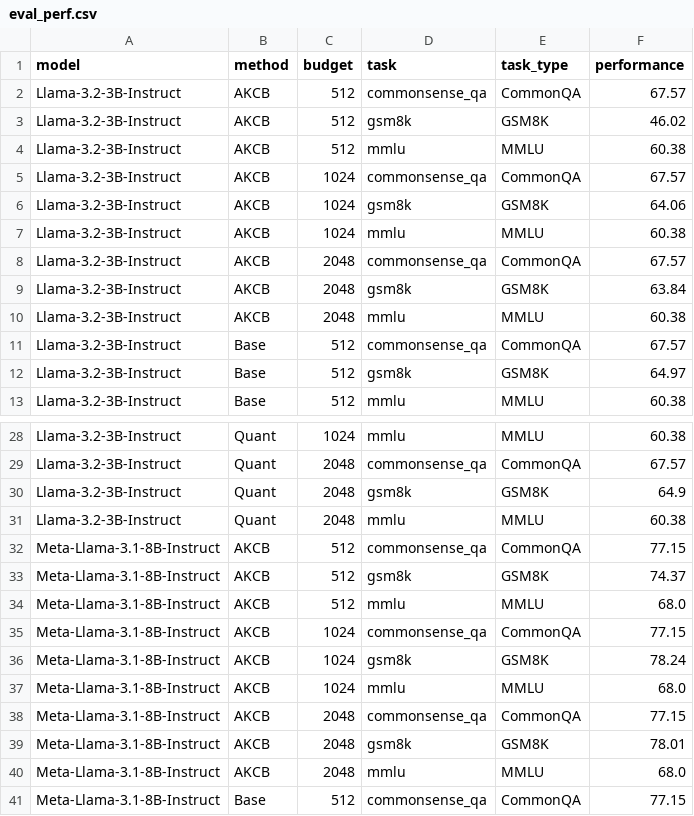
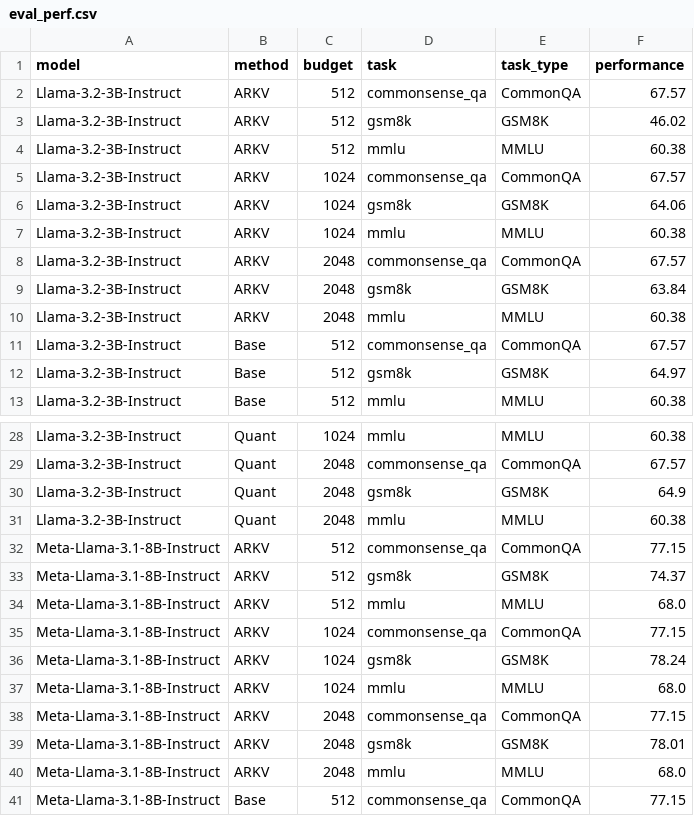
Before and after one commit to Large-scale-Sustainable-Computing-LSC/ARKV, a CSV file: experiments/analysis/data/eval_perf.csv, drawn as a sheet; only a part is shown, gaps mark what is left out; the diff covers the shown part only.

Commit message:
rename akcb to arkv

```diff
--- a/experiments/analysis/data/eval_perf.csv
+++ b/experiments/analysis/data/eval_perf.csv
@@ -1,11 +1,11 @@
 model,method,budget,task,task_type,performance
-Llama-3.2-3B-Instruct,AKCB,512,commonsense_qa,CommonQA,67.57
-Llama-3.2-3B-Instruct,AKCB,512,gsm8k,GSM8K,46.02
-Llama-3.2-3B-Instruct,AKCB,512,mmlu,MMLU,60.38
-Llama-3.2-3B-Instruct,AKCB,1024,commonsense_qa,CommonQA,67.57
-Llama-3.2-3B-Instruct,AKCB,1024,gsm8k,GSM8K,64.06
-Llama-3.2-3B-Instruct,AKCB,1024,mmlu,MMLU,60.38
-Llama-3.2-3B-Instruct,AKCB,2048,commonsense_qa,CommonQA,67.57
-Llama-3.2-3B-Instruct,AKCB,2048,gsm8k,GSM8K,63.84
-Llama-3.2-3B-Instruct,AKCB,2048,mmlu,MMLU,60.38
+Llama-3.2-3B-Instruct,ARKV,512,commonsense_qa,CommonQA,67.57
+Llama-3.2-3B-Instruct,ARKV,512,gsm8k,GSM8K,46.02
+Llama-3.2-3B-Instruct,ARKV,512,mmlu,MMLU,60.38
+Llama-3.2-3B-Instruct,ARKV,1024,commonsense_qa,CommonQA,67.57
+Llama-3.2-3B-Instruct,ARKV,1024,gsm8k,GSM8K,64.06
+Llama-3.2-3B-Instruct,ARKV,1024,mmlu,MMLU,60.38
+Llama-3.2-3B-Instruct,ARKV,2048,commonsense_qa,CommonQA,67.57
+Llama-3.2-3B-Instruct,ARKV,2048,gsm8k,GSM8K,63.84
+Llama-3.2-3B-Instruct,ARKV,2048,mmlu,MMLU,60.38
 Llama-3.2-3B-Instruct,Base,512,commonsense_qa,CommonQA,67.57
@@ -31,11 +31,11 @@ Llama-3.2-3B-Instruct,Quant,2048,gsm8k,GSM8K,64.9
 Llama-3.2-3B-Instruct,Quant,2048,mmlu,MMLU,60.38
-Meta-Llama-3.1-8B-Instruct,AKCB,512,commonsense_qa,CommonQA,77.15
-Meta-Llama-3.1-8B-Instruct,AKCB,512,gsm8k,GSM8K,74.37
-Meta-Llama-3.1-8B-Instruct,AKCB,512,mmlu,MMLU,68.0
-Meta-Llama-3.1-8B-Instruct,AKCB,1024,commonsense_qa,CommonQA,77.15
-Meta-Llama-3.1-8B-Instruct,AKCB,1024,gsm8k,GSM8K,78.24
-Meta-Llama-3.1-8B-Instruct,AKCB,1024,mmlu,MMLU,68.0
-Meta-Llama-3.1-8B-Instruct,AKCB,2048,commonsense_qa,CommonQA,77.15
-Meta-Llama-3.1-8B-Instruct,AKCB,2048,gsm8k,GSM8K,78.01
-Meta-Llama-3.1-8B-Instruct,AKCB,2048,mmlu,MMLU,68.0
+Meta-Llama-3.1-8B-Instruct,ARKV,512,commonsense_qa,CommonQA,77.15
+Meta-Llama-3.1-8B-Instruct,ARKV,512,gsm8k,GSM8K,74.37
+Meta-Llama-3.1-8B-Instruct,ARKV,512,mmlu,MMLU,68.0
+Meta-Llama-3.1-8B-Instruct,ARKV,1024,commonsense_qa,CommonQA,77.15
+Meta-Llama-3.1-8B-Instruct,ARKV,1024,gsm8k,GSM8K,78.24
+Meta-Llama-3.1-8B-Instruct,ARKV,1024,mmlu,MMLU,68.0
+Meta-Llama-3.1-8B-Instruct,ARKV,2048,commonsense_qa,CommonQA,77.15
+Meta-Llama-3.1-8B-Instruct,ARKV,2048,gsm8k,GSM8K,78.01
+Meta-Llama-3.1-8B-Instruct,ARKV,2048,mmlu,MMLU,68.0
 Meta-Llama-3.1-8B-Instruct,Base,512,commonsense_qa,CommonQA,77.15
```
Also changed, not shown: 18 edited cells elsewhere in this file, experiments/analysis/data/longbench_perf.csv, experiments/analysis/data/quant_ratio_perf.csv, 23 other files.
